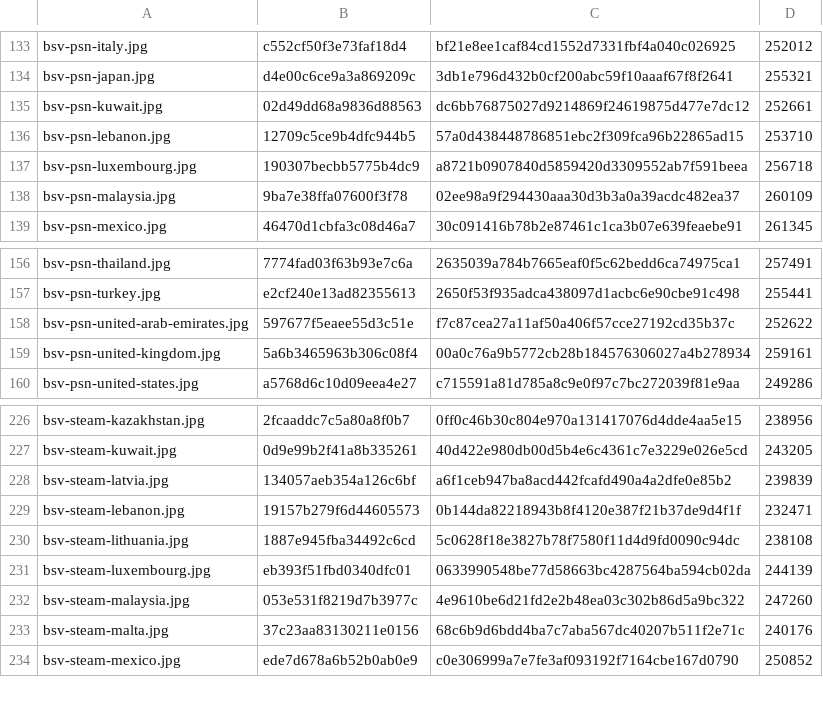
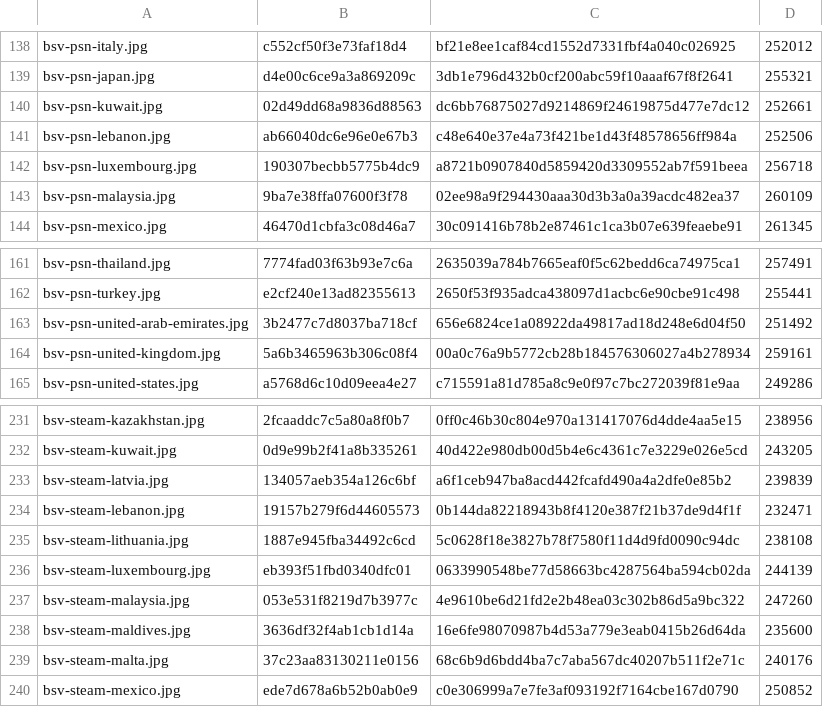
Before and after one commit to Rudwwe412/123, a TSV file: bsv-images/bsv-covers-v1.tsv, drawn as a sheet; only a part is shown, gaps mark what is left out; the diff covers the shown part only.

```diff
--- a/bsv-images/bsv-covers-v1.tsv
+++ b/bsv-images/bsv-covers-v1.tsv
@@ -135,3 +140,3 @@ bsv-psn-japan.jpg	d4e00c6ce9a3a869209c	3db1e796d432b0cf200abc59f10aaaf67f8f2641
 bsv-psn-kuwait.jpg	02d49dd68a9836d88563	dc6bb76875027d9214869f24619875d477e7dc12	252661
-bsv-psn-lebanon.jpg	12709c5ce9b4dfc944b5	57a0d438448786851ebc2f309fca96b22865ad15	253710
+bsv-psn-lebanon.jpg	ab66040dc6e96e0e67b3	c48e640e37e4a73f421be1d43f48578656ff984a	252506
 bsv-psn-luxembourg.jpg	190307becbb5775b4dc9	a8721b0907840d5859420d3309552ab7f591beea	256718
@@ -157,3 +162,3 @@ bsv-psn-thailand.jpg	7774fad03f63b93e7c6a	2635039a784b7665eaf0f5c62bedd6ca74975c
 bsv-psn-turkey.jpg	e2cf240e13ad82355613	2650f53f935adca438097d1acbc6e90cbe91c498	255441
-bsv-psn-united-arab-emirates.jpg	597677f5eaee55d3c51e	f7c87cea27a11af50a406f57cce27192cd35b37c	252622
+bsv-psn-united-arab-emirates.jpg	3b2477c7d8037ba718cf	656e6824ce1a08922da49817ad18d248e6d04f50	251492
 bsv-psn-united-kingdom.jpg	5a6b3465963b306c08f4	00a0c76a9b5772cb28b184576306027a4b278934	259161
@@ -232,2 +237,3 @@ bsv-steam-luxembourg.jpg	eb393f51fbd0340dfc01	0633990548be77d58663bc4287564ba594
 bsv-steam-malaysia.jpg	053e531f8219d7b3977c	4e9610be6d21fd2e2b48ea03c302b86d5a9bc322	247260
+bsv-steam-maldives.jpg	3636df32f4ab1cb1d14a	16e6fe98070987b4d53a779e3eab0415b26d64da	235600
 bsv-steam-malta.jpg	37c23aa83130211e0156	68c6b9d6bdd4ba7c7aba567dc40207b511f2e71c	240176
```
Also changed, not shown: 6 added rows and 1 removed row elsewhere in this file, 10 other files.
